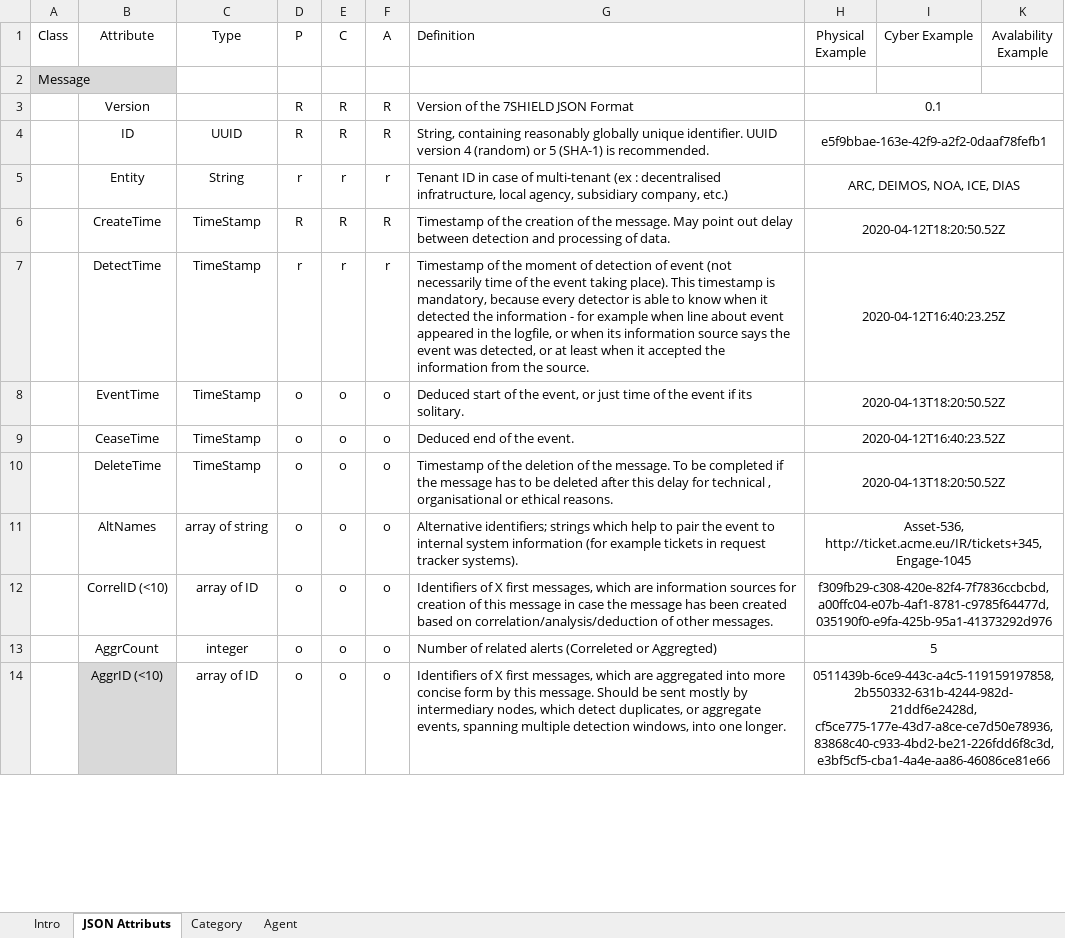
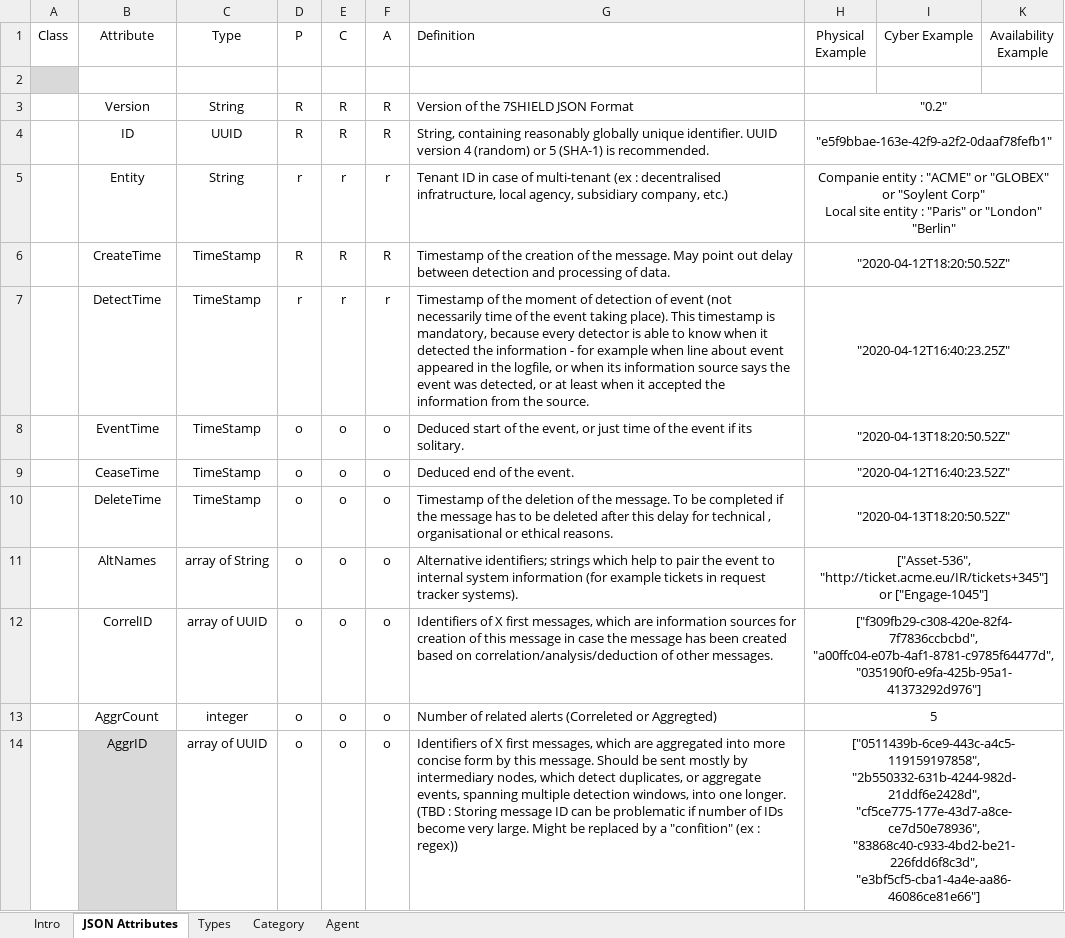
Before and after one commit to SECEF/idmefv2-definition, an Excel workbook: IDMEFv2-Definition.xlsx, sheet JSON Attributes, drawn as a sheet; only a part is shown; values as stored, in another font and other column widths than the file's, no borders; ↵ is a line break in a cell; the diff covers the shown part only; the diff names each change by its address in the sheet, - before the commit and + after, or states it on an @@ line.

Commit message:
IDMEFv2 version 0.2
Definition
Examples
JSON Schema

Change-Id: Ieafaab75e7fdd24abd3a33dde24151aa39b66938

```diff
--- a/IDMEFv2-Definition.xlsx (sheet JSON Attributes)
+++ b/IDMEFv2-Definition.xlsx (sheet JSON Attributes)
-sheet tab: JSON Attributs
+sheet tab: JSON Attributes
+sheet tab: Types
-K1: Avalability Example
+K1: Availability Example
-A2 (Class): Message
+A2 (Class): (empty)
-C3 (Type): (empty)
+C3 (Type): String
-H3 (Physical Example): 0.1
+H3 (Physical Example): "0.2"
-H4 (Physical Example): e5f9bbae-163e-42f9-a2f2-0daaf78fefb1
+H4 (Physical Example): "e5f9bbae-163e-42f9-a2f2-0daaf78fefb1"
-H5 (Physical Example): ARC, DEIMOS, NOA, ICE, DIAS
+H5 (Physical Example): Companie entity : "ACME" or "GLOBEX" or "Soylent Corp" ↵ Local site entity : "Paris" or "London" "Berlin"
-H6 (Physical Example): 2020-04-12T18:20:50.52Z
+H6 (Physical Example): "2020-04-12T18:20:50.52Z"
-H7 (Physical Example): 2020-04-12T16:40:23.25Z
+H7 (Physical Example): "2020-04-12T16:40:23.25Z"
-H8 (Physical Example): 2020-04-13T18:20:50.52Z
+H8 (Physical Example): "2020-04-13T18:20:50.52Z"
-H9 (Physical Example): 2020-04-12T16:40:23.52Z
+H9 (Physical Example): "2020-04-12T16:40:23.52Z"
-H10 (Physical Example): 2020-04-13T18:20:50.52Z
+H10 (Physical Example): "2020-04-13T18:20:50.52Z"
-C11 (Type): array of string
+C11 (Type): array of String
-H11 (Physical Example): Asset-536, ↵ http://ticket.acme.eu/IR/tickets+345, ↵ Engage-1045
+H11 (Physical Example): ["Asset-536", "http://ticket.acme.eu/IR/tickets+345"] or ["Engage-1045"]
-B12 (Attribute): CorrelID (<10)
+B12 (Attribute): CorrelID
-C12 (Type): array of ID
+C12 (Type): array of UUID
-H12 (Physical Example): f309fb29-c308-420e-82f4-7f7836ccbcbd, ↵ a00ffc04-e07b-4af1-8781-c9785f64477d, ↵ 035190f0-e9fa-425b-95a1-41373292d976
+H12 (Physical Example): ["f309fb29-c308-420e-82f4-7f7836ccbcbd", ↵ "a00ffc04-e07b-4af1-8781-c9785f64477d", ↵ "035190f0-e9fa-425b-95a1-41373292d976"]
-B14 (Attribute): AggrID (<10)
+B14 (Attribute): AggrID
-C14 (Type): array of ID
+C14 (Type): array of UUID
-G14 (Definition): …one longer.
+G14 (Definition): …one longer. (TBD : Storing message ID can be problematic if number of IDs become very large. Might be replaced by a "confition" (ex : regex))
-H14 (Physical Example): 0511439b-6ce9-443c-a4c5-119159197858, ↵ 2b550332-631b-4244-982d-21ddf6e2428d, ↵ cf5ce775-177e-43d7-a8ce-ce7d50e78936, ↵ 83868c40-c933-4bd2-be21-226fdd6f8c3d, ↵ e3bf5cf5-cba1-4a4e-aa86-46086ce81e66
+H14 (Physical Example): ["0511439b-6ce9-443c-a4c5-119159197858", ↵ "2b550332-631b-4244-982d-21ddf6e2428d", ↵ "cf5ce775-177e-43d7-a8ce-ce7d50e78936", ↵ "83868c40-c933-4bd2-be21-226fdd6f8c3d", ↵ "e3bf5cf5-cba1-4a4e-aa86-46086ce81e66"]
```
Also changed, not shown: 3 added rows, 3 removed rows, 94 edited cells, cell formats and merged cells elsewhere in this sheet, sheet Intro, sheet Agent, 2 other files.
